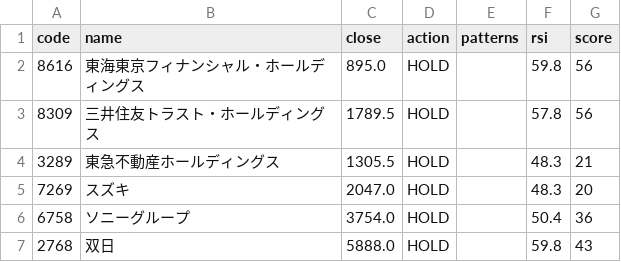
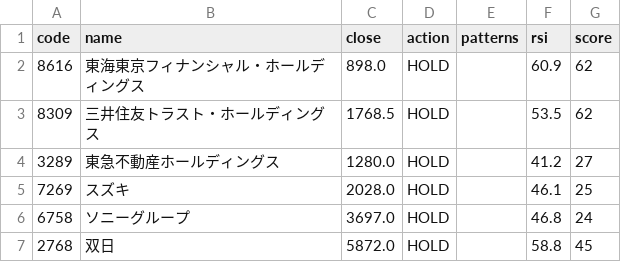
Before and after one commit to hkawkaw-ux/jp-stock-system, a CSV file: app/watchlist_signals.csv, drawn as a sheet.

```diff
--- a/app/watchlist_signals.csv
+++ b/app/watchlist_signals.csv
@@ -1,7 +1,7 @@
 code,name,close,action,patterns,rsi,score
-8616,東海東京フィナンシャル・ホールディングス,895.0,HOLD,,59.8,56
-8309,三井住友トラスト・ホールディングス,1789.5,HOLD,,57.8,56
-3289,東急不動産ホールディングス,1305.5,HOLD,,48.3,21
-7269,スズキ,2047.0,HOLD,,48.3,20
-6758,ソニーグループ,3754.0,HOLD,,50.4,36
-2768,双日,5888.0,HOLD,,59.8,43
+8616,東海東京フィナンシャル・ホールディングス,898.0,HOLD,,60.9,62
+8309,三井住友トラスト・ホールディングス,1768.5,HOLD,,53.5,62
+3289,東急不動産ホールディングス,1280.0,HOLD,,41.2,27
+7269,スズキ,2028.0,HOLD,,46.1,25
+6758,ソニーグループ,3697.0,HOLD,,46.8,24
+2768,双日,5872.0,HOLD,,58.8,45
```
Also changed, not shown: app/universe_snapshot.csv, 2 other files.
